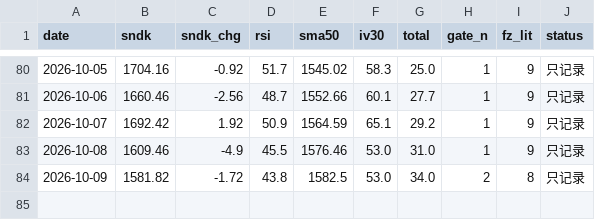
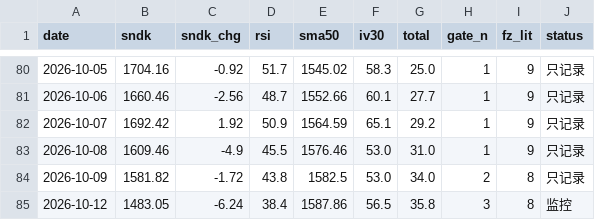
Before and after one commit to nelpower/sandisk-scorecard, a CSV file: data_history.csv, drawn as a sheet; only a part is shown, gaps mark what is left out; the diff names each change by its address in the sheet, - before the commit and + after, or states it on an @@ line.

```diff
--- a/data_history.csv
+++ b/data_history.csv
+row 85: 2026-10-12 | 1483.05 | -6.24 | 38.4 | 1587.86 | 56.5 | 35.8 | 3 | 8 | 监控
```
Also changed, not shown: 2 other files.
